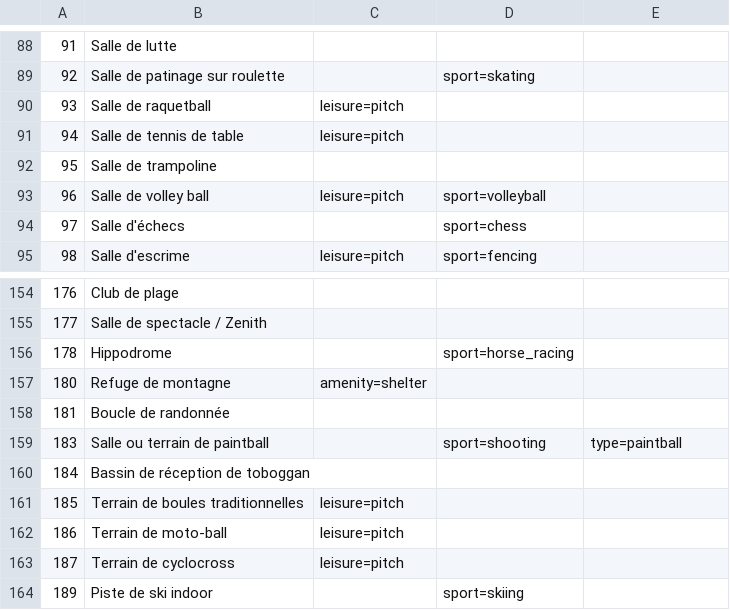
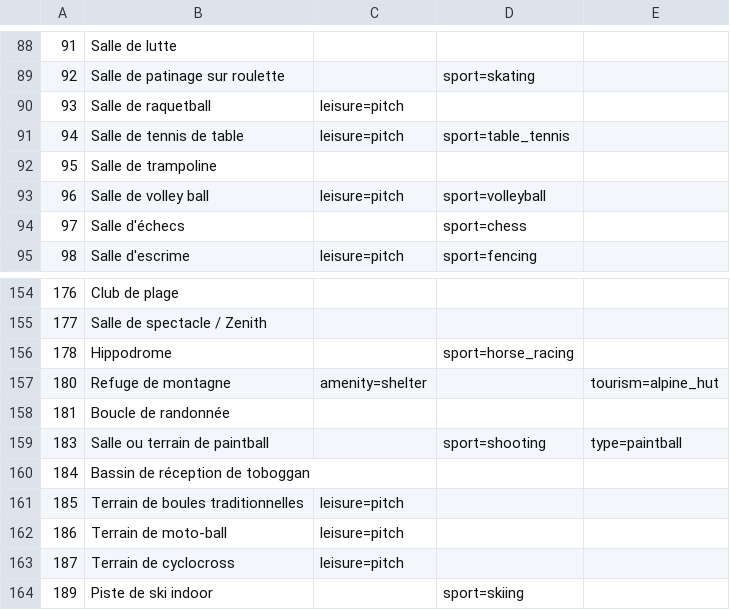
Before and after one commit to osm-fr/osmose-backend, a CSV file: merge_data/pitch_FR.mapping.csv, drawn as a sheet; only a part is shown, gaps mark what is left out.

Commit message:
Fix pitch mapping

```diff
--- a/merge_data/pitch_FR.mapping.csv
+++ b/merge_data/pitch_FR.mapping.csv
@@ -90,3 +90,3 @@
 93,Salle de raquetball,leisure=pitch,,
-94,Salle de tennis de table,leisure=pitch,,
+94,Salle de tennis de table,leisure=pitch,sport=table_tennis,
 95,Salle de trampoline,,,
@@ -156,3 +156,3 @@
 178,Hippodrome,,sport=horse_racing,
-180,Refuge de montagne,amenity=shelter,,
+180,Refuge de montagne,amenity=shelter,,tourism=alpine_hut
 181,Boucle de randonnée,,,
```
